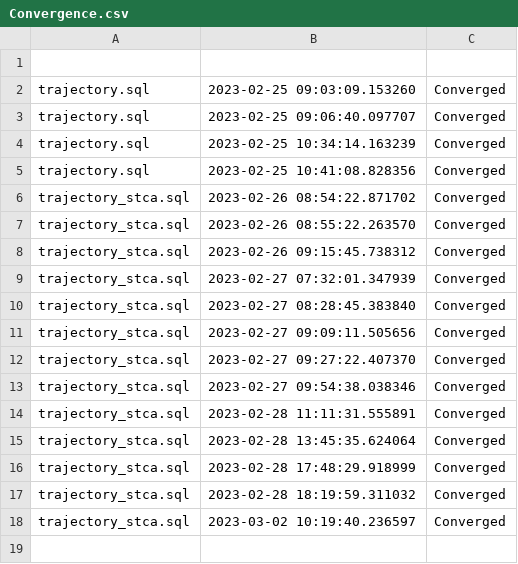
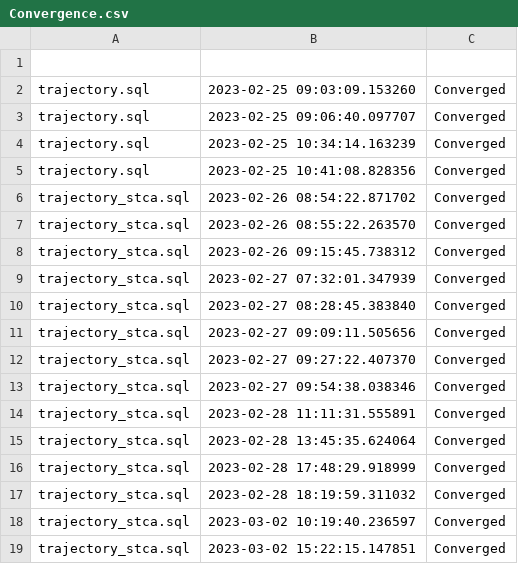
Before and after one commit to MIT-LAE/pyNA, a CSV file: pyNA/cases/stca/output/Convergence.csv, drawn as a sheet.

```diff
--- a/pyNA/cases/stca/output/Convergence.csv
+++ b/pyNA/cases/stca/output/Convergence.csv
@@ -18 +18,2 @@ trajectory_stca.sql, 2023-02-28 18:19:59.311032, Converged
 trajectory_stca.sql, 2023-03-02 10:19:40.236597, Converged
+trajectory_stca.sql, 2023-03-02 15:22:15.147851, Converged
```
Also changed, not shown: 34 other files.
